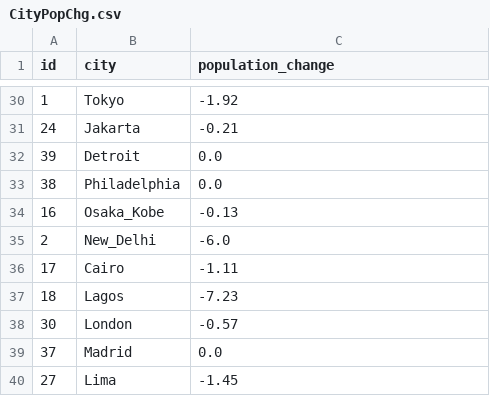
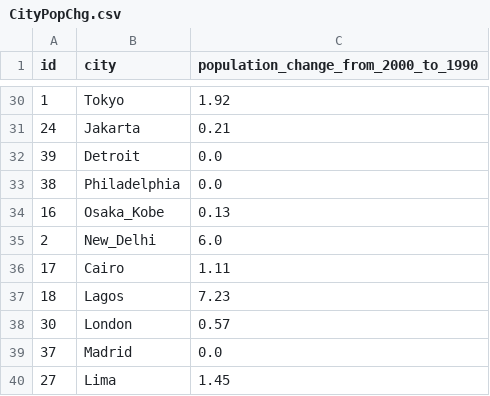
Before and after one commit to evanapplegate/geocomputing, a CSV file: Lab 5/CityPopChg.csv, drawn as a sheet; only a part is shown, gaps mark what is left out; the diff covers the shown part only.

```diff
--- a/Lab 5/CityPopChg.csv
+++ b/Lab 5/CityPopChg.csv
@@ -1 +1 @@
-id,city,population_change
+id,city,population_change_from_2000_to_1990
@@ -30,11 +30,11 @@ id,city,population_change
-1,Tokyo,-1.92
-24,Jakarta,-0.21
+1,Tokyo,1.92
+24,Jakarta,0.21
 39,Detroit,0.0
 38,Philadelphia,0.0
-16,Osaka_Kobe,-0.13
-2,New_Delhi,-6.0
-17,Cairo,-1.11
-18,Lagos,-7.23
-30,London,-0.57
+16,Osaka_Kobe,0.13
+2,New_Delhi,6.0
+17,Cairo,1.11
+18,Lagos,7.23
+30,London,0.57
 37,Madrid,0.0
-27,Lima,-1.45
+27,Lima,1.45
```
Also changed, not shown: 25 edited cells elsewhere in this file, 1 other file.
